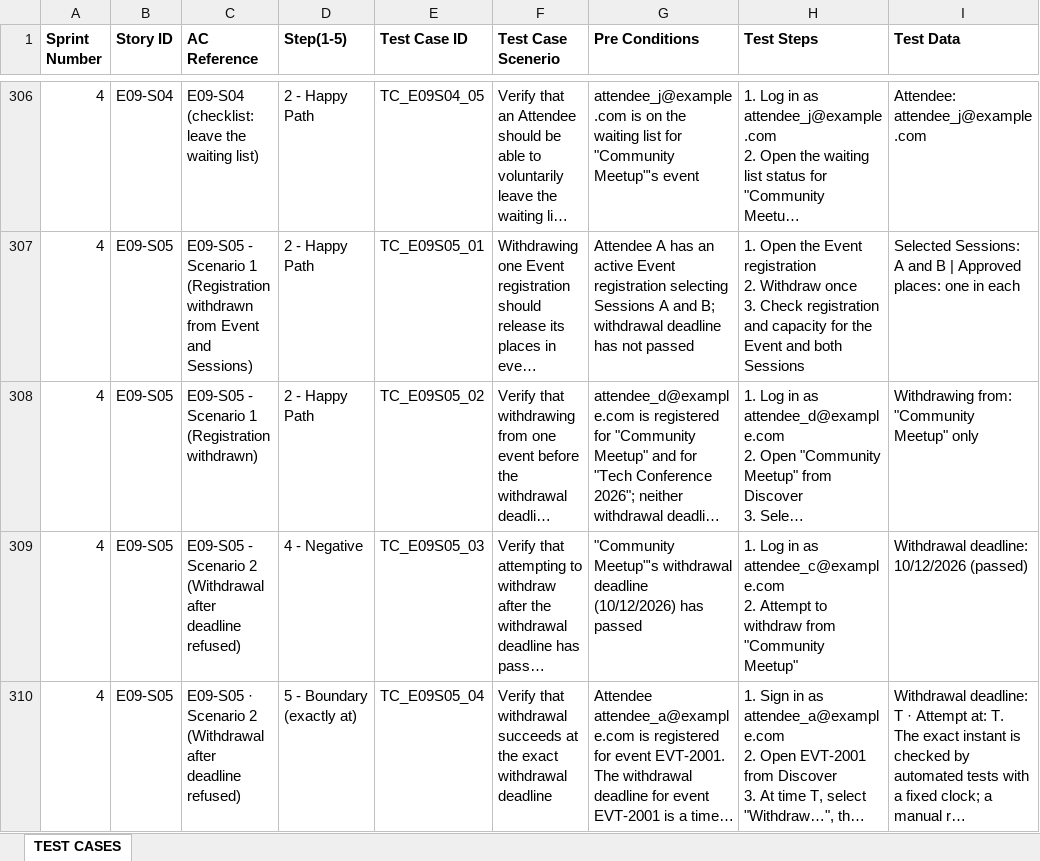
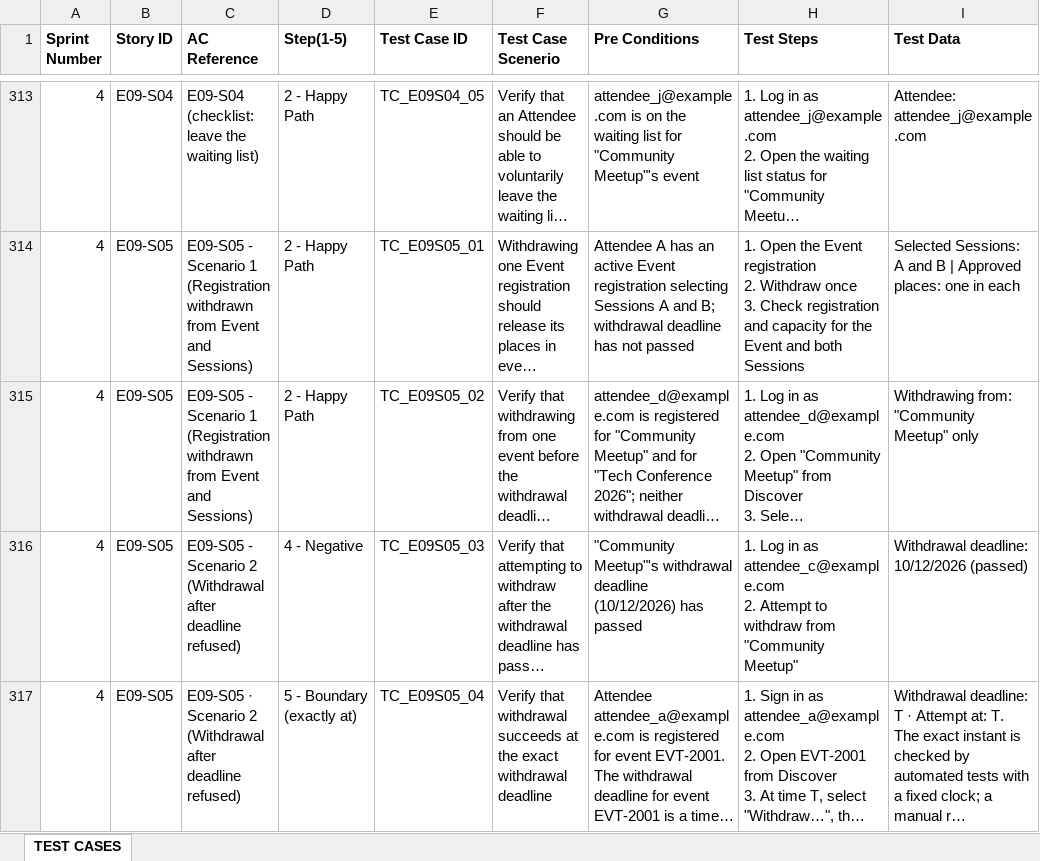
Before and after one commit to hongyime/sgConnectSphere2026, an Excel workbook: docs/testing/PROJECT TEST CASES.xlsx, sheet TEST CASES, drawn as a sheet; only a part is shown, gaps mark what is left out; long unchanged cells end in …; values as stored, in another font and other column widths than the file's, no borders; addresses are those after the commit; the diff covers the shown part only; the diff names each change by its address in the sheet, - before the commit and + after, or states it on an @@ line.

```diff
--- a/docs/testing/PROJECT TEST CASES.xlsx (sheet TEST CASES)
+++ b/docs/testing/PROJECT TEST CASES.xlsx (sheet TEST CASES)
-C315 (AC Reference): …1 (Registration withdrawn)
+C315 (AC Reference): …1 (Registration withdrawn from Event and Sessions)
```
Also changed, not shown: 8 added rows and 71 edited cells elsewhere in this sheet, 29 other files.
